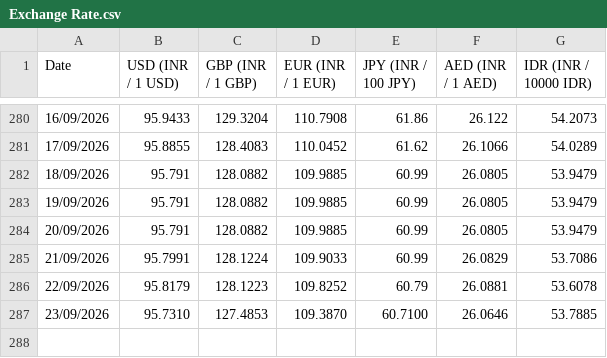
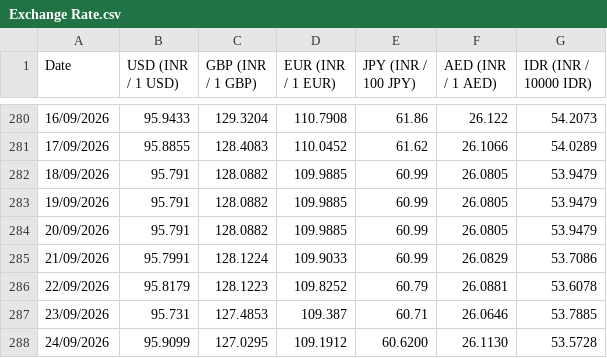
Before and after one commit to welReportsBI-0507/WiGMAN_Exchange_Rate, a CSV file: Exchange Rate.csv, drawn as a sheet; only a part is shown, gaps mark what is left out.

```diff
--- a/Exchange Rate.csv
+++ b/Exchange Rate.csv
@@ -286,2 +286,3 @@ Date,USD (INR / 1 USD),GBP (INR / 1 GBP),EUR (INR / 1 EUR),JPY (INR / 100 JPY),A
 22/09/2026,95.8179,128.1223,109.8252,60.79,26.0881,53.6078
-23/09/2026,95.7310,127.4853,109.3870,60.7100,26.0646,53.7885
+23/09/2026,95.731,127.4853,109.387,60.71,26.0646,53.7885
+24/09/2026,95.9099,127.0295,109.1912,60.6200,26.1130,53.5728
```
